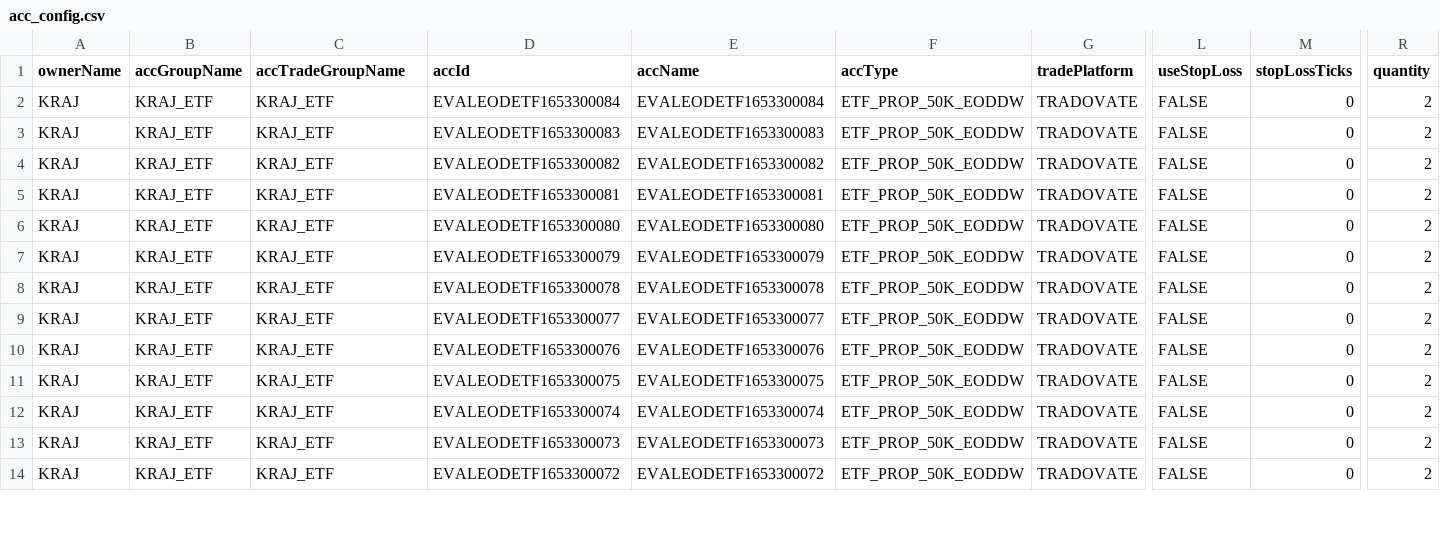
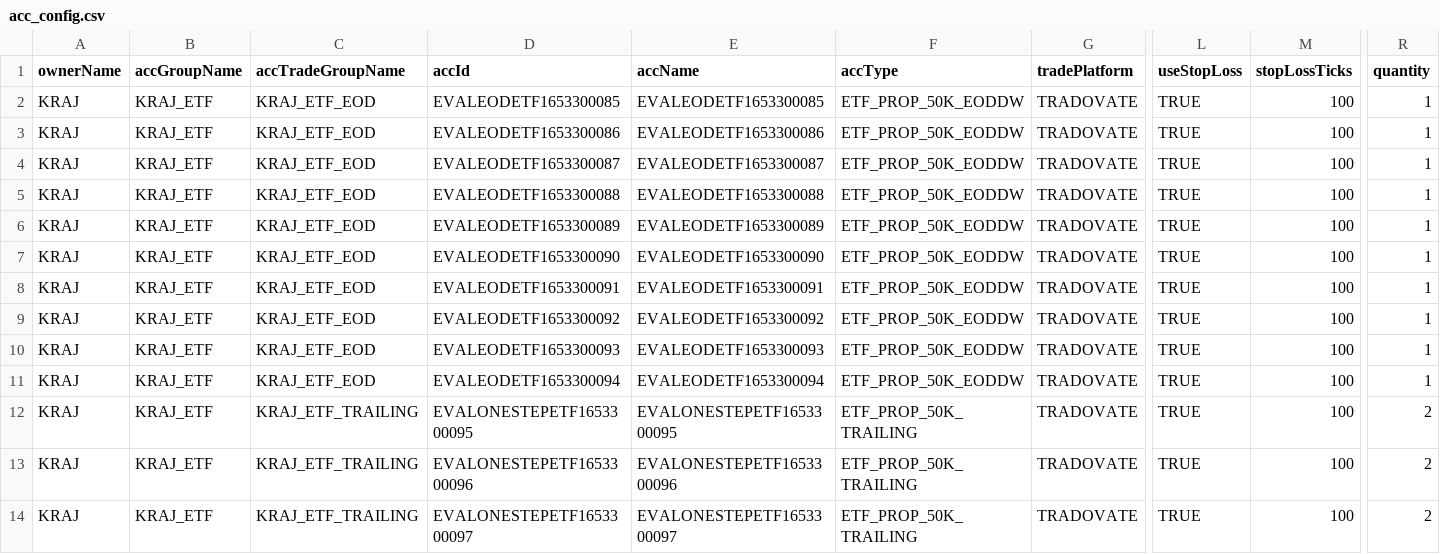
Before and after one commit to reachkrishnaraj/trade-app, a CSV file: src/main/resources/config/trade_acc_config/acc_config.csv, drawn as a sheet; only a part is shown, gaps mark what is left out; the diff covers the shown part only; the diff names each change by its address in the sheet, - before the commit and + after, or states it on an @@ line.

```diff
--- a/src/main/resources/config/trade_acc_config/acc_config.csv
+++ b/src/main/resources/config/trade_acc_config/acc_config.csv
-C2:C11 (accTradeGroupName): KRAJ_ETF
+C2:C11 (accTradeGroupName): KRAJ_ETF_EOD
-D2 (accId): EVALEODETF1653300084
+D2 (accId): EVALEODETF1653300085
-E2 (accName): EVALEODETF1653300084
+E2 (accName): EVALEODETF1653300085
-L2:L14 (useStopLoss): FALSE
+L2:L14 (useStopLoss): TRUE
-M2:M14 (stopLossTicks): 0
+M2:M14 (stopLossTicks): 100
-R2:R11 (quantity): 2
+R2:R11 (quantity): 1
-D3 (accId): EVALEODETF1653300083
+D3 (accId): EVALEODETF1653300086
-E3 (accName): EVALEODETF1653300083
+E3 (accName): EVALEODETF1653300086
-D4 (accId): EVALEODETF1653300082
+D4 (accId): EVALEODETF1653300087
-E4 (accName): EVALEODETF1653300082
+E4 (accName): EVALEODETF1653300087
-D5 (accId): EVALEODETF1653300081
+D5 (accId): EVALEODETF1653300088
-E5 (accName): EVALEODETF1653300081
+E5 (accName): EVALEODETF1653300088
-D6 (accId): EVALEODETF1653300080
+D6 (accId): EVALEODETF1653300089
-E6 (accName): EVALEODETF1653300080
+E6 (accName): EVALEODETF1653300089
-D7 (accId): EVALEODETF1653300079
+D7 (accId): EVALEODETF1653300090
-E7 (accName): EVALEODETF1653300079
+E7 (accName): EVALEODETF1653300090
-D8 (accId): EVALEODETF1653300078
+D8 (accId): EVALEODETF1653300091
-E8 (accName): EVALEODETF1653300078
+E8 (accName): EVALEODETF1653300091
-D9 (accId): EVALEODETF1653300077
+D9 (accId): EVALEODETF1653300092
-E9 (accName): EVALEODETF1653300077
+E9 (accName): EVALEODETF1653300092
-D10 (accId): EVALEODETF1653300076
+D10 (accId): EVALEODETF1653300093
-E10 (accName): EVALEODETF1653300076
+E10 (accName): EVALEODETF1653300093
-D11 (accId): EVALEODETF1653300075
+D11 (accId): EVALEODETF1653300094
-E11 (accName): EVALEODETF1653300075
+E11 (accName): EVALEODETF1653300094
-C12:C14 (accTradeGroupName): KRAJ_ETF
+C12:C14 (accTradeGroupName): KRAJ_ETF_TRAILING
-D12 (accId): EVALEODETF1653300074
+D12 (accId): EVALONESTEPETF1653300095
-E12 (accName): EVALEODETF1653300074
+E12 (accName): EVALONESTEPETF1653300095
-F12:F14 (accType): ETF_PROP_50K_EODDW
+F12:F14 (accType): ETF_PROP_50K_TRAILING
-D13 (accId): EVALEODETF1653300073
+D13 (accId): EVALONESTEPETF1653300096
-E13 (accName): EVALEODETF1653300073
+E13 (accName): EVALONESTEPETF1653300096
-D14 (accId): EVALEODETF1653300072
+D14 (accId): EVALONESTEPETF1653300097
-E14 (accName): EVALEODETF1653300072
+E14 (accName): EVALONESTEPETF1653300097
```
Also changed, not shown: 42 edited cells elsewhere in this file, 1 other file.
